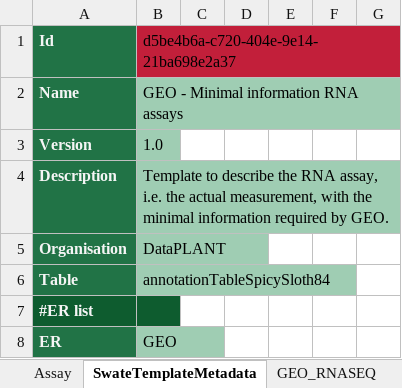
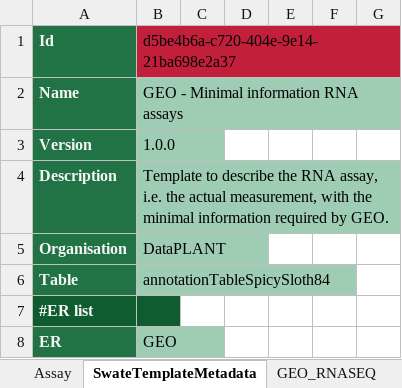
Before and after one commit to nfdi4plants/Swate-templates, an Excel workbook: templates/dataplant/GEO/Assay_GEO_minimal.xlsx, sheet SwateTemplateMetadata, drawn as a sheet; only a part is shown; values as stored, in another font and other column widths than the file's, no borders; the diff names each change by its address in the sheet, - before the commit and + after, or states it on an @@ line.

```diff
--- a/templates/dataplant/GEO/Assay_GEO_minimal.xlsx (sheet SwateTemplateMetadata)
+++ b/templates/dataplant/GEO/Assay_GEO_minimal.xlsx (sheet SwateTemplateMetadata)
-B3: 1.0
+B3: 1.0.0
```
Also changed, not shown: templates/dataplant/GEO/Computation_GEO_minimal.xlsx, templates/dataplant/GEO/Extraction_GEO_minimal.xlsx, 1 other file.
